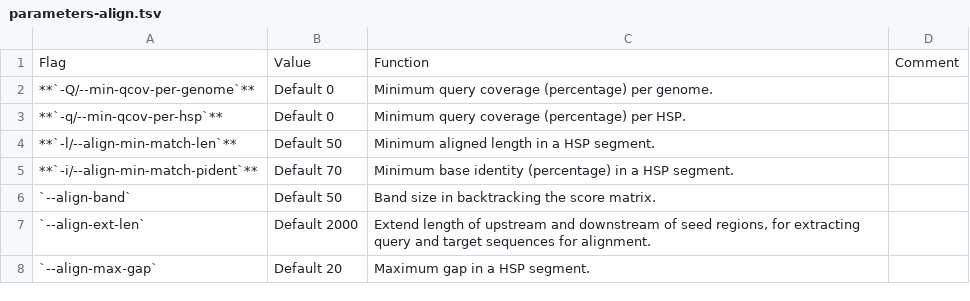
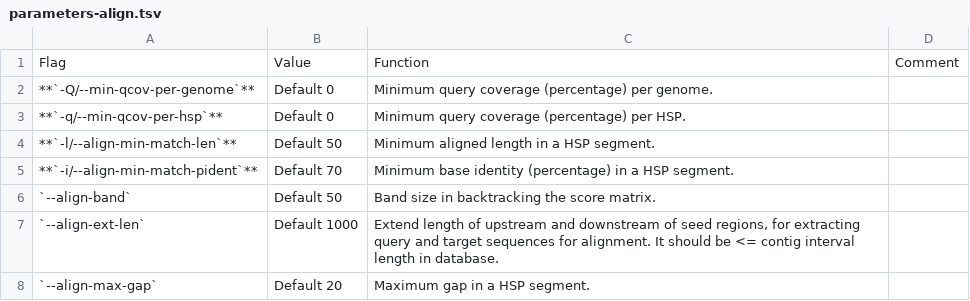
Before and after one commit to shenwei356/LexicMap, a TSV file: tutorials/parameters-align.tsv, drawn as a sheet.

```diff
--- a/tutorials/parameters-align.tsv
+++ b/tutorials/parameters-align.tsv
@@ -6,3 +6,3 @@ Flag	Value	Function	Comment
 `--align-band`	Default 50	Band size in backtracking the score matrix.
-`--align-ext-len`	Default 2000	Extend length of upstream and downstream of seed regions, for extracting query and target sequences for alignment.	
+`--align-ext-len`	Default 1000	Extend length of upstream and downstream of seed regions, for extracting query and target sequences for alignment. It should be <= contig interval length in database.
 `--align-max-gap`	Default 20	Maximum gap in a HSP segment.	
```
Also changed, not shown: 43 other files.
